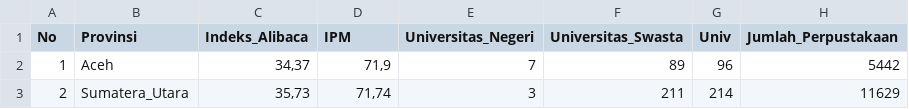
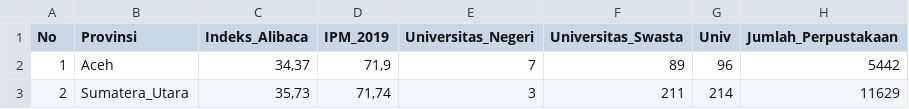
Before and after one commit to fax17/PSD, a CSV file: Regresi Ridge, Lasso dan Klasik/datapsd7.csv, drawn as a sheet; only a part is shown.

Commit message:
Update datapsd7.csv

```diff
--- a/Regresi Ridge, Lasso dan Klasik/datapsd7.csv
+++ b/Regresi Ridge, Lasso dan Klasik/datapsd7.csv
@@ -1,2 +1,2 @@
-No	Provinsi	Indeks_Alibaca	IPM	Universitas_Negeri	Universitas_Swasta	Univ	Jumlah_Perpustakaan
+No	Provinsi	Indeks_Alibaca	IPM_2019	Universitas_Negeri	Universitas_Swasta	Univ	Jumlah_Perpustakaan
 1	Aceh	34,37	71,9	7	89	96	5442
```
